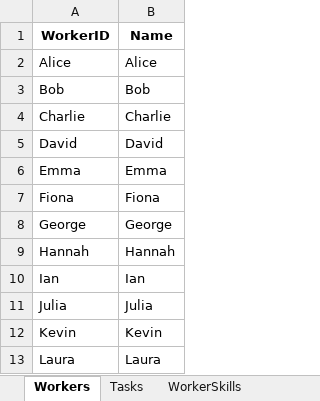
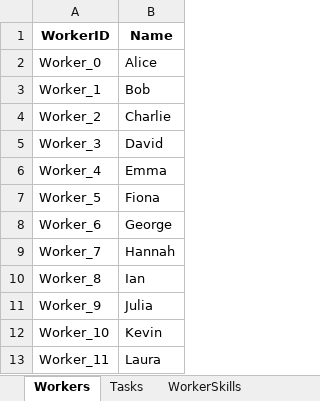
Before and after one commit to mataragerald/manpower-optimization, an Excel workbook: data/test_data.xlsx, sheet Workers, drawn as a sheet; values as stored, in another font and other column widths than the file's, no borders; the diff names each change by its address in the sheet, - before the commit and + after, or states it on an @@ line.

```diff
--- a/data/test_data.xlsx (sheet Workers)
+++ b/data/test_data.xlsx (sheet Workers)
-A2 (WorkerID): Alice
+A2 (WorkerID): Worker_0
-A3 (WorkerID): Bob
+A3 (WorkerID): Worker_1
-A4 (WorkerID): Charlie
+A4 (WorkerID): Worker_2
-A5 (WorkerID): David
+A5 (WorkerID): Worker_3
-A6 (WorkerID): Emma
+A6 (WorkerID): Worker_4
-A7 (WorkerID): Fiona
+A7 (WorkerID): Worker_5
-A8 (WorkerID): George
+A8 (WorkerID): Worker_6
-A9 (WorkerID): Hannah
+A9 (WorkerID): Worker_7
-A10 (WorkerID): Ian
+A10 (WorkerID): Worker_8
-A11 (WorkerID): Julia
+A11 (WorkerID): Worker_9
-A12 (WorkerID): Kevin
+A12 (WorkerID): Worker_10
-A13 (WorkerID): Laura
+A13 (WorkerID): Worker_11
```
Also changed, not shown: sheet WorkerAvailability, sheet WorkerSkills, 3 other files.
